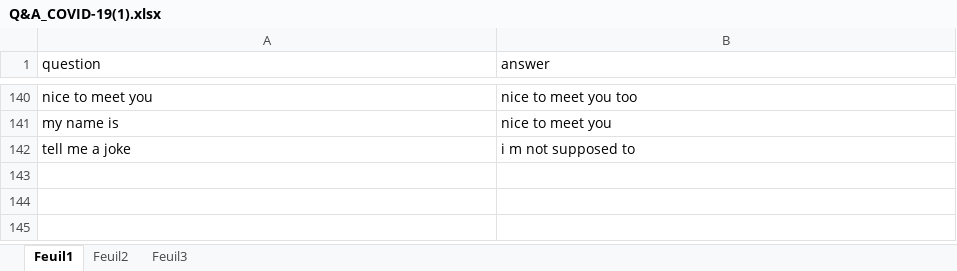
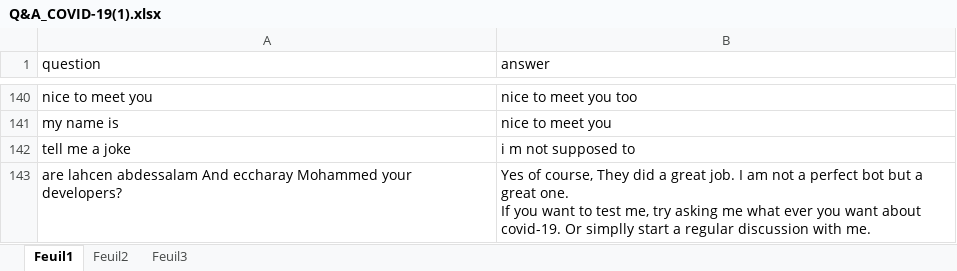
Before and after one commit to Ech-Charay/Corona-FAQs-chatbot, an Excel workbook: data/Q&A_COVID-19(1).xlsx, sheet Feuil1, drawn as a sheet; only a part is shown, gaps mark what is left out; values as stored, in another font and other column widths than the file's, no borders; ↵ is a line break in a cell; the diff names each change by its address in the sheet, - before the commit and + after, or states it on an @@ line.

Commit message:
adding a qst to the dataset

```diff
--- a/data/Q&A_COVID-19(1).xlsx (sheet Feuil1)
+++ b/data/Q&A_COVID-19(1).xlsx (sheet Feuil1)
+row 143: are lahcen abdessalam And eccharay Mohammed your developers? | Yes of course, They did a great job. I am not a perfect bot but a great one. ↵ If you want to test me, try asking me what ever you want about covid-19. Or simplly start a regular discussion with me.
```
